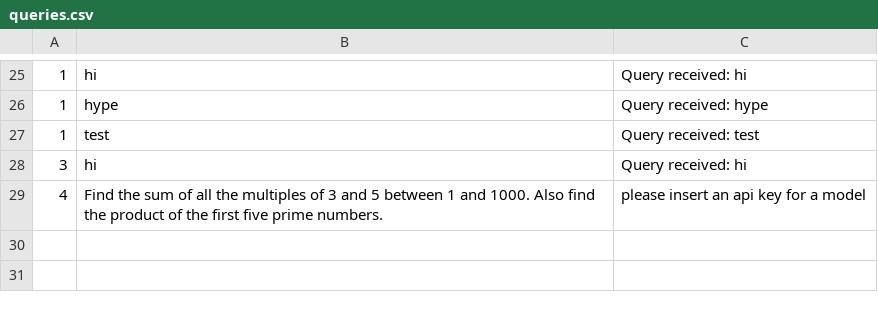
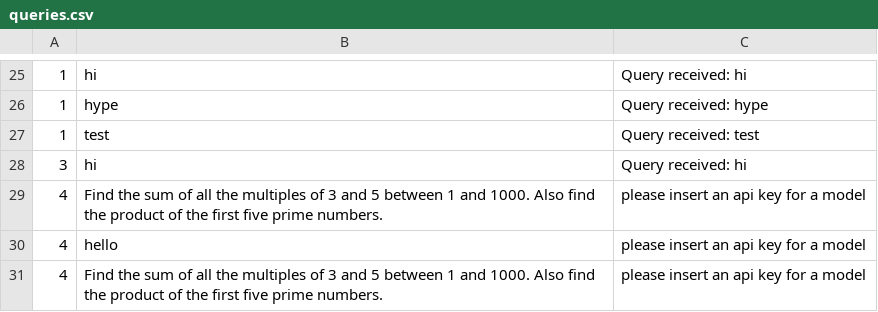
Before and after one commit to GottaGetPaid/BAIR-Project-Prototype, a CSV file: queries/queries.csv, drawn as a sheet; only a part is shown, gaps mark what is left out.

```diff
--- a/queries/queries.csv
+++ b/queries/queries.csv
@@ -29 +29,3 @@
 4,"Find the sum of all the multiples of 3 and 5 between 1 and 1000. Also find the product of the first five prime numbers.","please insert an api key for a model"
+4,"hello","please insert an api key for a model"
+4,"Find the sum of all the multiples of 3 and 5 between 1 and 1000. Also find the product of the first five prime numbers.","please insert an api key for a model"
```
Also changed, not shown: 3 other files.
